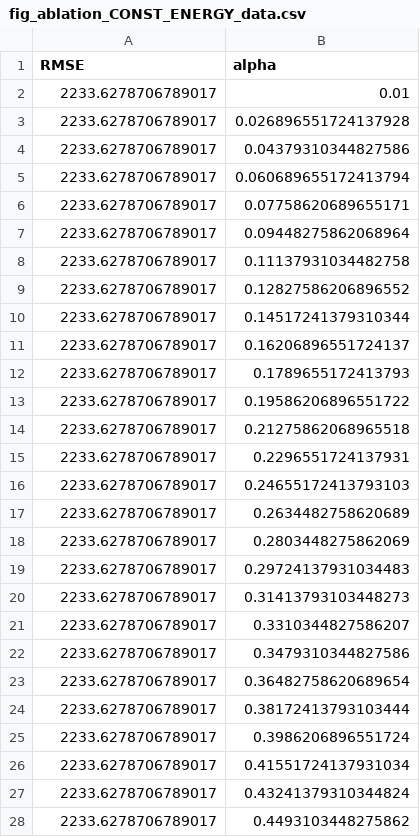
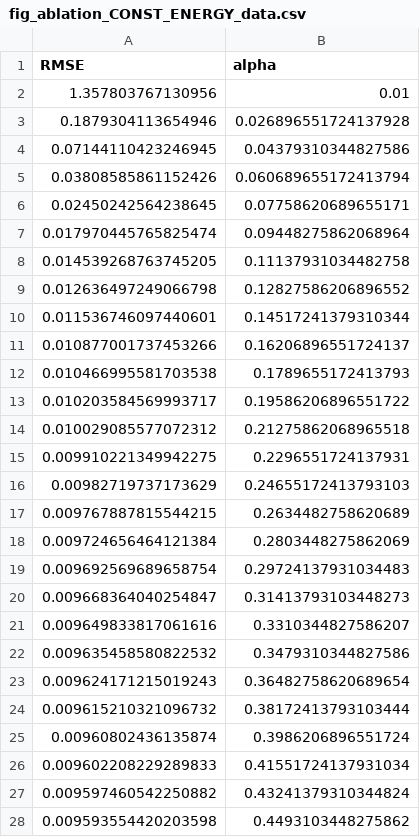
Before and after one commit to DQY-haofan/THz-ISL-ISAC-MIMO, a CSV file: results/fig_ablation_CONST_ENERGY_data.csv, drawn as a sheet; only a part is shown; the diff covers the shown part only.

```diff
--- a/results/fig_ablation_CONST_ENERGY_data.csv
+++ b/results/fig_ablation_CONST_ENERGY_data.csv
@@ -1,28 +1,28 @@
 RMSE,alpha
-2233.6278706789017,0.01
-2233.6278706789017,0.026896551724137928
-2233.6278706789017,0.04379310344827586
-2233.6278706789017,0.060689655172413794
-2233.6278706789017,0.07758620689655171
-2233.6278706789017,0.09448275862068964
-2233.6278706789017,0.11137931034482758
-2233.6278706789017,0.12827586206896552
-2233.6278706789017,0.14517241379310344
-2233.6278706789017,0.16206896551724137
-2233.6278706789017,0.1789655172413793
-2233.6278706789017,0.19586206896551722
-2233.6278706789017,0.21275862068965518
-2233.6278706789017,0.2296551724137931
-2233.6278706789017,0.24655172413793103
-2233.6278706789017,0.2634482758620689
-2233.6278706789017,0.2803448275862069
-2233.6278706789017,0.29724137931034483
-2233.6278706789017,0.31413793103448273
-2233.6278706789017,0.3310344827586207
-2233.6278706789017,0.3479310344827586
-2233.6278706789017,0.36482758620689654
-2233.6278706789017,0.38172413793103444
-2233.6278706789017,0.3986206896551724
-2233.6278706789017,0.41551724137931034
-2233.6278706789017,0.43241379310344824
-2233.6278706789017,0.4493103448275862
+1.357803767130956,0.01
+0.1879304113654946,0.026896551724137928
+0.07144110423246945,0.04379310344827586
+0.03808585861152426,0.060689655172413794
+0.02450242564238645,0.07758620689655171
+0.017970445765825474,0.09448275862068964
+0.014539268763745205,0.11137931034482758
+0.012636497249066798,0.12827586206896552
+0.011536746097440601,0.14517241379310344
+0.010877001737453266,0.16206896551724137
+0.010466995581703538,0.1789655172413793
+0.010203584569993717,0.19586206896551722
+0.010029085577072312,0.21275862068965518
+0.009910221349942275,0.2296551724137931
+0.00982719737173629,0.24655172413793103
+0.009767887815544215,0.2634482758620689
+0.009724656464121384,0.2803448275862069
+0.009692569689658754,0.29724137931034483
+0.009668364040254847,0.31413793103448273
+0.009649833817061616,0.3310344827586207
+0.009635458580822532,0.3479310344827586
+0.009624171215019243,0.36482758620689654
+0.009615210321096732,0.38172413793103444
+0.00960802436135874,0.3986206896551724
+0.009602208229289833,0.41551724137931034
+0.009597460542250882,0.43241379310344824
+0.009593554420203598,0.4493103448275862
```
Also changed, not shown: 3 edited cells elsewhere in this file, results/DR08_pareto_results.csv, results/fig_ablation_CONST_ENERGY_rnet.csv, 35 other files.
